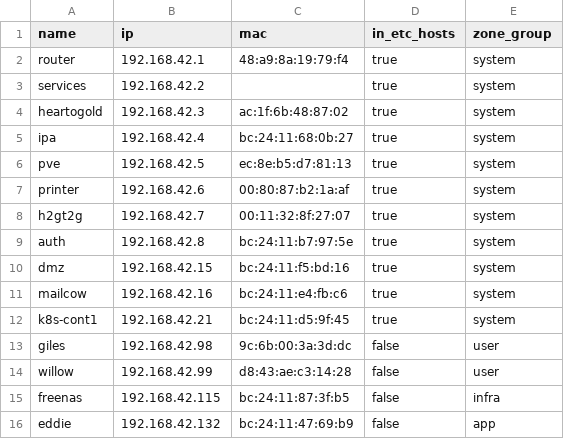
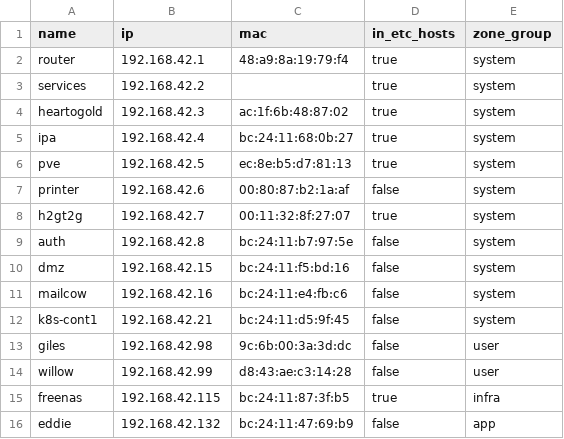
Before and after one commit to denebeim/mostly-harmless, a CSV file: roles/services/bind9/files/hosts.csv, drawn as a sheet.

Commit message:
roles/services/bind9: update in_etc_hosts flags in hosts.csv per PR #20 review

```diff
--- a/roles/services/bind9/files/hosts.csv
+++ b/roles/services/bind9/files/hosts.csv
@@ -6,11 +6,11 @@ ipa,192.168.42.4,bc:24:11:68:0b:27,true,system
 pve,192.168.42.5,ec:8e:b5:d7:81:13,true,system
-printer,192.168.42.6,00:80:87:b2:1a:af,true,system
+printer,192.168.42.6,00:80:87:b2:1a:af,false,system
 h2gt2g,192.168.42.7,00:11:32:8f:27:07,true,system
-auth,192.168.42.8,bc:24:11:b7:97:5e,true,system
-dmz,192.168.42.15,bc:24:11:f5:bd:16,true,system
-mailcow,192.168.42.16,bc:24:11:e4:fb:c6,true,system
-k8s-cont1,192.168.42.21,bc:24:11:d5:9f:45,true,system
+auth,192.168.42.8,bc:24:11:b7:97:5e,false,system
+dmz,192.168.42.15,bc:24:11:f5:bd:16,false,system
+mailcow,192.168.42.16,bc:24:11:e4:fb:c6,false,system
+k8s-cont1,192.168.42.21,bc:24:11:d5:9f:45,false,system
 giles,192.168.42.98,9c:6b:00:3a:3d:dc,false,user
 willow,192.168.42.99,d8:43:ae:c3:14:28,false,user
-freenas,192.168.42.115,bc:24:11:87:3f:b5,false,infra
+freenas,192.168.42.115,bc:24:11:87:3f:b5,true,infra
 eddie,192.168.42.132,bc:24:11:47:69:b9,false,app
```
